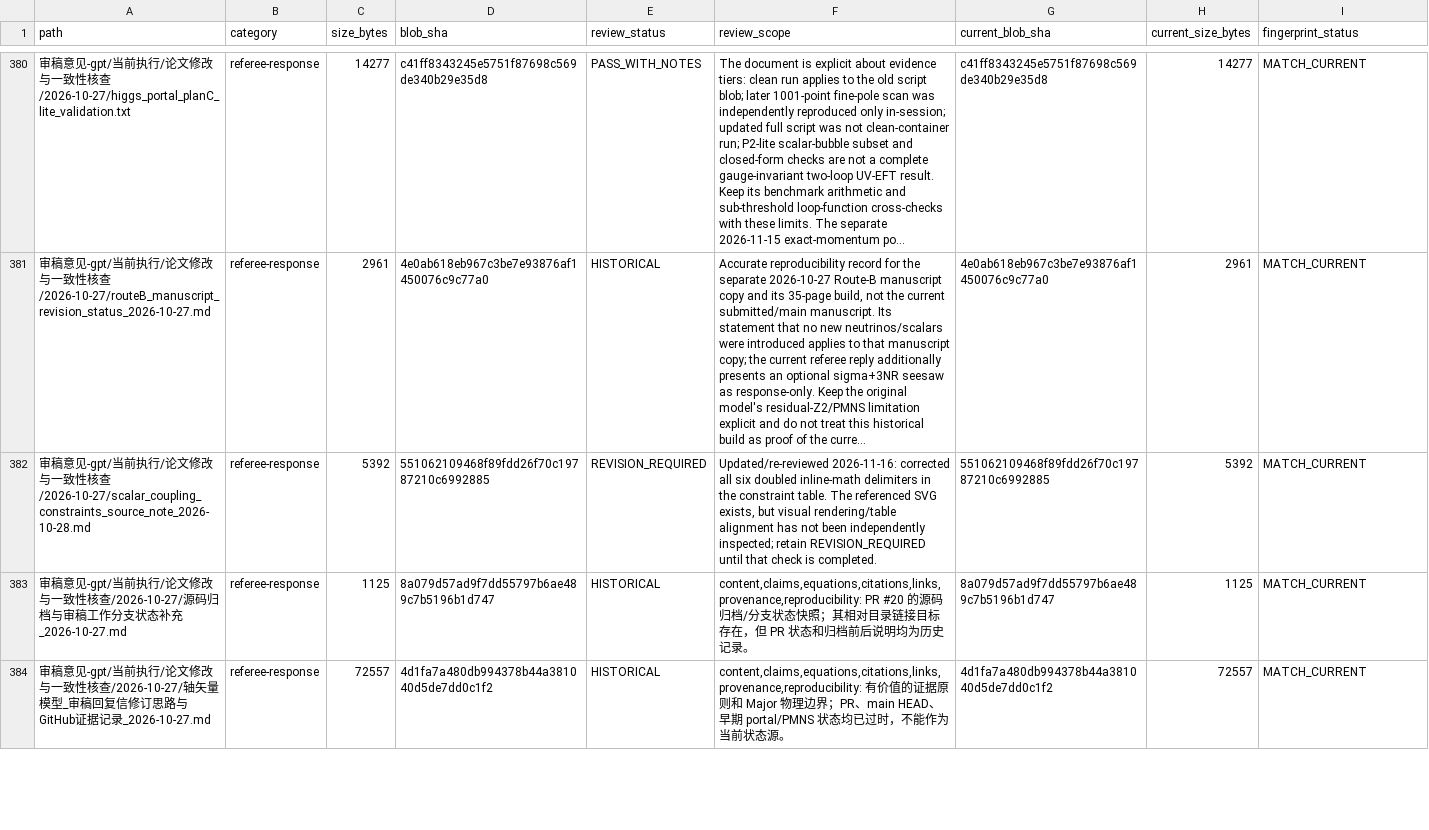
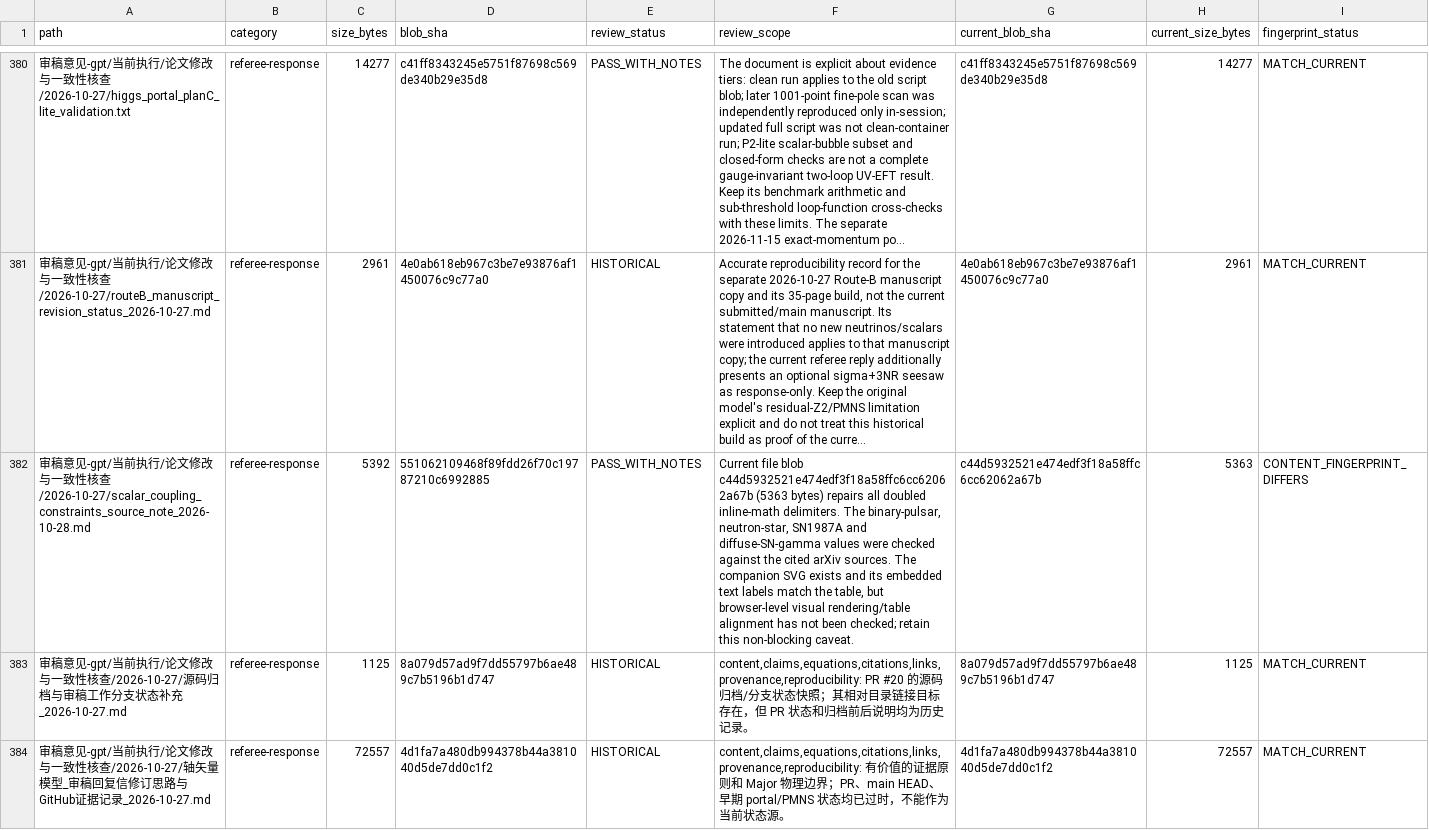
Before and after one commit to lm846802297-bit/axial-vector-review-response, a CSV file: docs/repository-management/DOCUMENT_AUDIT_REGISTER.csv, drawn as a sheet; only a part is shown, gaps mark what is left out; long unchanged cells end in …; the diff names each change by its address in the sheet, - before the commit and + after, or states it on an @@ line.

Commit message:
audit: close scalar source-note math issue and preserve current fingerprint

```diff
--- a/docs/repository-management/DOCUMENT_AUDIT_REGISTER.csv
+++ b/docs/repository-management/DOCUMENT_AUDIT_REGISTER.csv
-E382 (review_status): REVISION_REQUIRED
+E382 (review_status): PASS_WITH_NOTES
-F382 (review_scope): Updated/re-reviewed 2026-11-16: corrected all six doubled inline-math delimiters in the constraint table. The referenced SVG exists, but visual rendering/table alignment has not been independently inspected; retain REVISION_REQUIRED until that check is completed.
+F382 (review_scope): Current file blob c44d5932521e474edf3f18a58ffc6cc62062a67b (5363 bytes) repairs all doubled inline-math delimiters. The binary-pulsar, neutron-star, SN1987A and diffuse-SN-gamma values were checked against the cited arXiv sources. The companion SVG exists and its embedded text labels match the table, but browser-level visual rendering/table alignment has not been checked; retain this non-blocking caveat.
-G382 (current_blob_sha): 551062109468f89fdd26f70c19787210c6992885
+G382 (current_blob_sha): c44d5932521e474edf3f18a58ffc6cc62062a67b
-H382 (current_size_bytes): 5392
+H382 (current_size_bytes): 5363
-I382 (fingerprint_status): MATCH_CURRENT
+I382 (fingerprint_status): CONTENT_FINGERPRINT_DIFFERS
```
